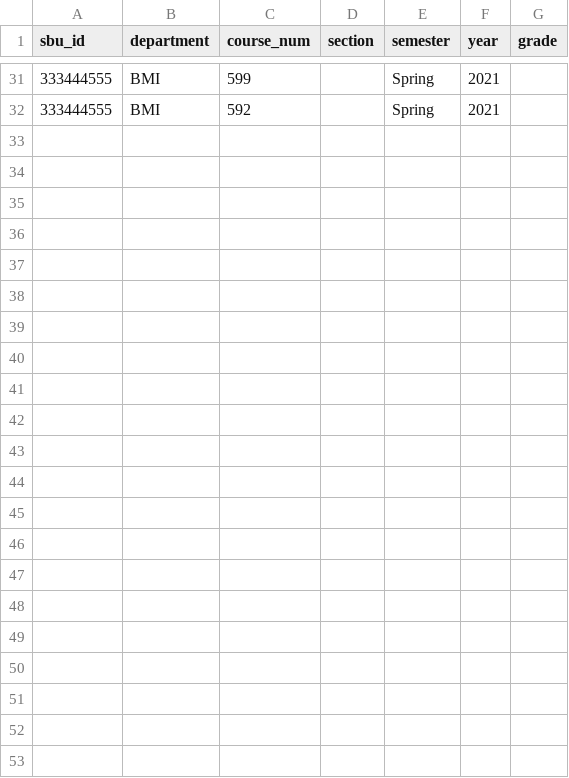
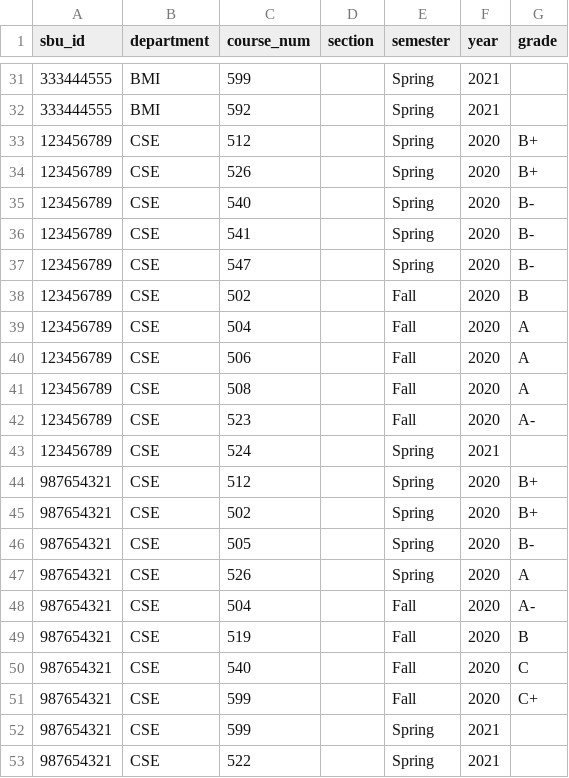
Before and after one commit to jahin-imtiaz/CSE416-Masters_Student_Tracker, a CSV file: import files/student course plan file.csv, drawn as a sheet; only a part is shown, gaps mark what is left out; the diff names each change by its address in the sheet, - before the commit and + after, or states it on an @@ line.

```diff
--- a/import files/student course plan file.csv
+++ b/import files/student course plan file.csv
+row 33: 123456789 | CSE | 512 |  | Spring | 2020 | B+
+row 34: 123456789 | CSE | 526 |  | Spring | 2020 | B+
+row 35: 123456789 | CSE | 540 |  | Spring | 2020 | B-
+row 36: 123456789 | CSE | 541 |  | Spring | 2020 | B-
+row 37: 123456789 | CSE | 547 |  | Spring | 2020 | B-
+row 38: 123456789 | CSE | 502 |  | Fall | 2020 | B
+row 39: 123456789 | CSE | 504 |  | Fall | 2020 | A
+row 40: 123456789 | CSE | 506 |  | Fall | 2020 | A
+row 41: 123456789 | CSE | 508 |  | Fall | 2020 | A
+row 42: 123456789 | CSE | 523 |  | Fall | 2020 | A-
+row 43: 123456789 | CSE | 524 |  | Spring | 2021
+row 44: 987654321 | CSE | 512 |  | Spring | 2020 | B+
+row 45: 987654321 | CSE | 502 |  | Spring | 2020 | B+
+row 46: 987654321 | CSE | 505 |  | Spring | 2020 | B-
+row 47: 987654321 | CSE | 526 |  | Spring | 2020 | A
+row 48: 987654321 | CSE | 504 |  | Fall | 2020 | A-
+row 49: 987654321 | CSE | 519 |  | Fall | 2020 | B
+row 50: 987654321 | CSE | 540 |  | Fall | 2020 | C
+row 51: 987654321 | CSE | 599 |  | Fall | 2020 | C+
+row 52: 987654321 | CSE | 599 |  | Spring | 2021
+row 53: 987654321 | CSE | 522 |  | Spring | 2021
```
Also changed, not shown: import files/student profile file.csv, 1 other file.
